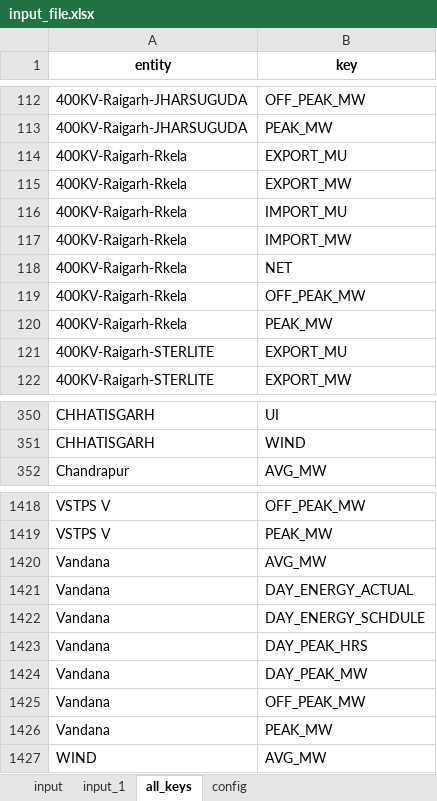
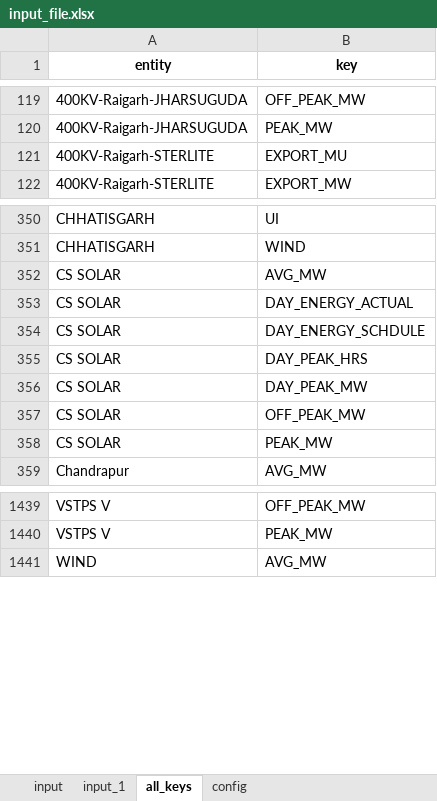
Before and after one commit to nagasudhirpulla/python_web_reports_client, an Excel workbook: app/ui_modules/input_file.xlsx, sheet all_keys, drawn as a sheet; only a part is shown, gaps mark what is left out; values as stored, in another font and other column widths than the file's, no borders; removed rows and columns are numbered as before the commit, all else as after; the diff covers the shown part only; the diff names each change by its address in the sheet, - before the commit and + after, or states it on an @@ line.

```diff
--- a/app/ui_modules/input_file.xlsx (sheet all_keys)
+++ b/app/ui_modules/input_file.xlsx (sheet all_keys)
-row 114: 400KV-Raigarh-Rkela | EXPORT_MU
-row 115: 400KV-Raigarh-Rkela | EXPORT_MW
-row 116: 400KV-Raigarh-Rkela | IMPORT_MU
-row 117: 400KV-Raigarh-Rkela | IMPORT_MW
-row 118: 400KV-Raigarh-Rkela | NET
-row 119: 400KV-Raigarh-Rkela | OFF_PEAK_MW
-row 120: 400KV-Raigarh-Rkela | PEAK_MW
+row 352: CS SOLAR | AVG_MW
+row 353: CS SOLAR | DAY_ENERGY_ACTUAL
+row 354: CS SOLAR | DAY_ENERGY_SCHDULE
+row 355: CS SOLAR | DAY_PEAK_HRS
+row 356: CS SOLAR | DAY_PEAK_MW
+row 357: CS SOLAR | OFF_PEAK_MW
+row 358: CS SOLAR | PEAK_MW
-row 1420: Vandana | AVG_MW
-row 1421: Vandana | DAY_ENERGY_ACTUAL
-row 1422: Vandana | DAY_ENERGY_SCHDULE
-row 1423: Vandana | DAY_PEAK_HRS
-row 1424: Vandana | DAY_PEAK_MW
-row 1425: Vandana | OFF_PEAK_MW
-row 1426: Vandana | PEAK_MW
```
Also changed, not shown: 21 added rows and 14 edited cells elsewhere in this sheet, sheet input, sheet input_1, 8 other files.
